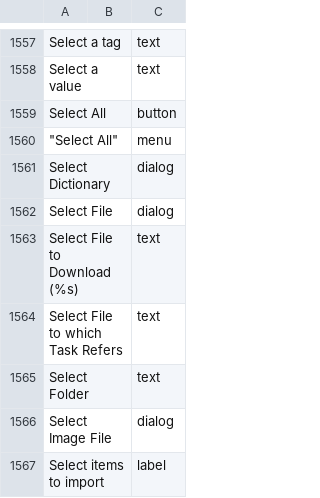
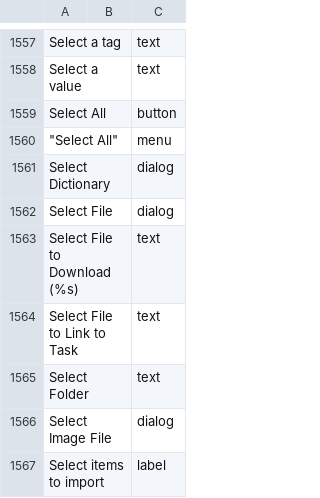
Before and after one commit to abstractspoon/ToDoList_Resources, a CSV file: Translations/English (US).csv, drawn as a sheet; only a part is shown, gaps mark what is left out; the diff names each change by its address in the sheet, - before the commit and + after, or states it on an @@ line.

Commit message:
'File Reference' -> 'File Link'

```diff
--- a/Translations/English (US).csv
+++ b/Translations/English (US).csv
-A1564: Select File to which Task Refers
+A1564: Select File to Link to Task
```
Also changed, not shown: Translations/Francais (France).csv, Translations/German (Germany).csv, 12 other files.
